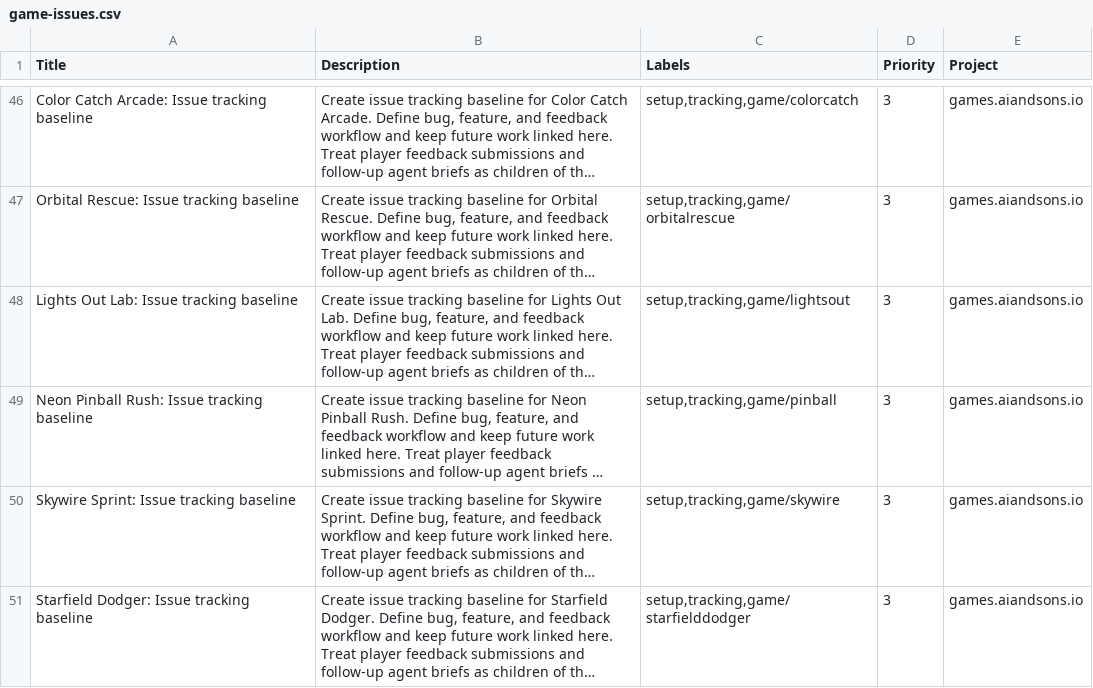
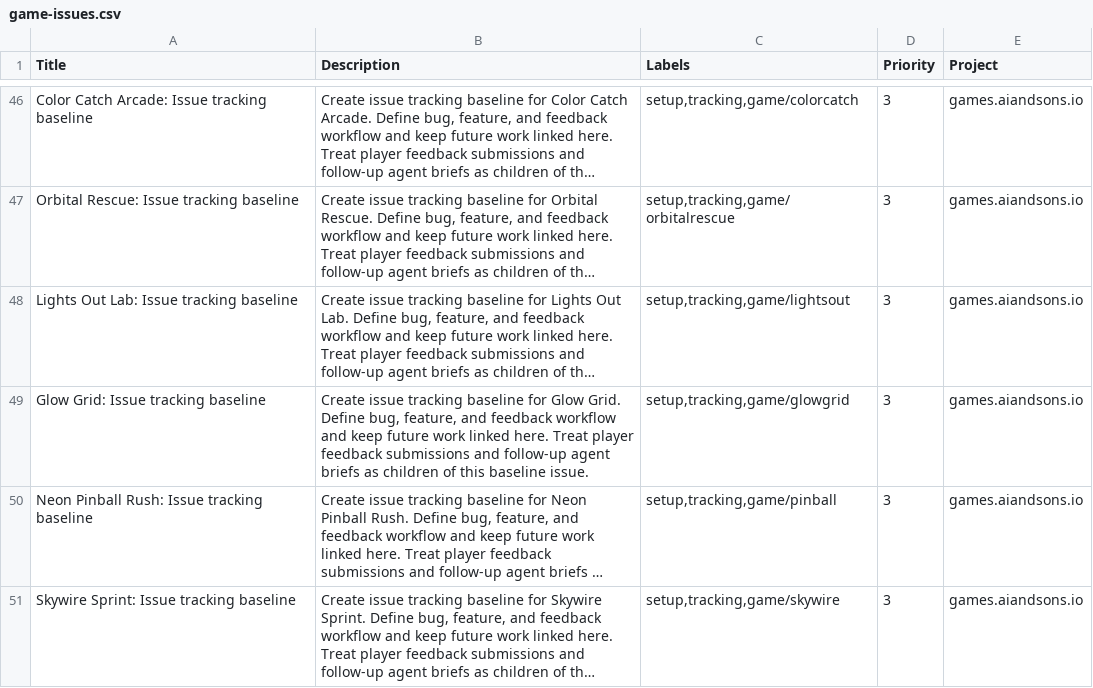
Before and after one commit to LEnc95/games.aiandsons.io, a CSV file: linear/game-issues.csv, drawn as a sheet; only a part is shown, gaps mark what is left out; the shorter side is filled out with more unchanged rows; long unchanged cells end in …; the diff names each change by its address in the sheet, - before the commit and + after, or states it on an @@ line.

Commit message:
Update SEO structured data for new game entry

```diff
--- a/linear/game-issues.csv
+++ b/linear/game-issues.csv
+row 49: Glow Grid: Issue tracking baseline | Create issue tracking baseline for Glow Grid. Define bug, feature, and feedback workflow and keep future work linked here. Treat player feedback submissions and follow-up agent briefs as children of this baseline issue. | setup,tracking,game/glowgrid | 3 | games.aiandsons.io
```
Also changed, not shown: 13 other files.
